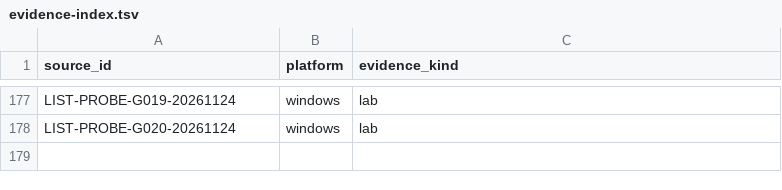
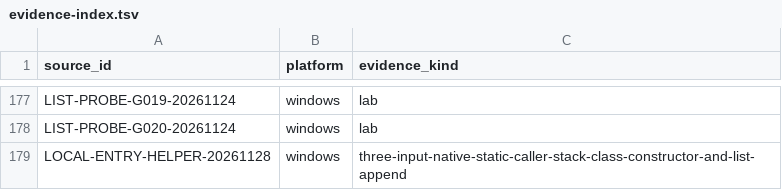
Before and after one commit to squirelworks/Graal_analysis, a TSV file: docs/evidence-index.tsv, drawn as a sheet; only a part is shown, gaps mark what is left out; the diff names each change by its address in the sheet, - before the commit and + after, or states it on an @@ line.

```diff
--- a/docs/evidence-index.tsv
+++ b/docs/evidence-index.tsv
+row 179: LOCAL-ENTRY-HELPER-20261128 | windows | three-input-native-static-caller-stack-class-constructor-and-list-append
```
Also changed, not shown: docs/gap-board.tsv, manual/inference-ledger.tsv, 7 other files.
